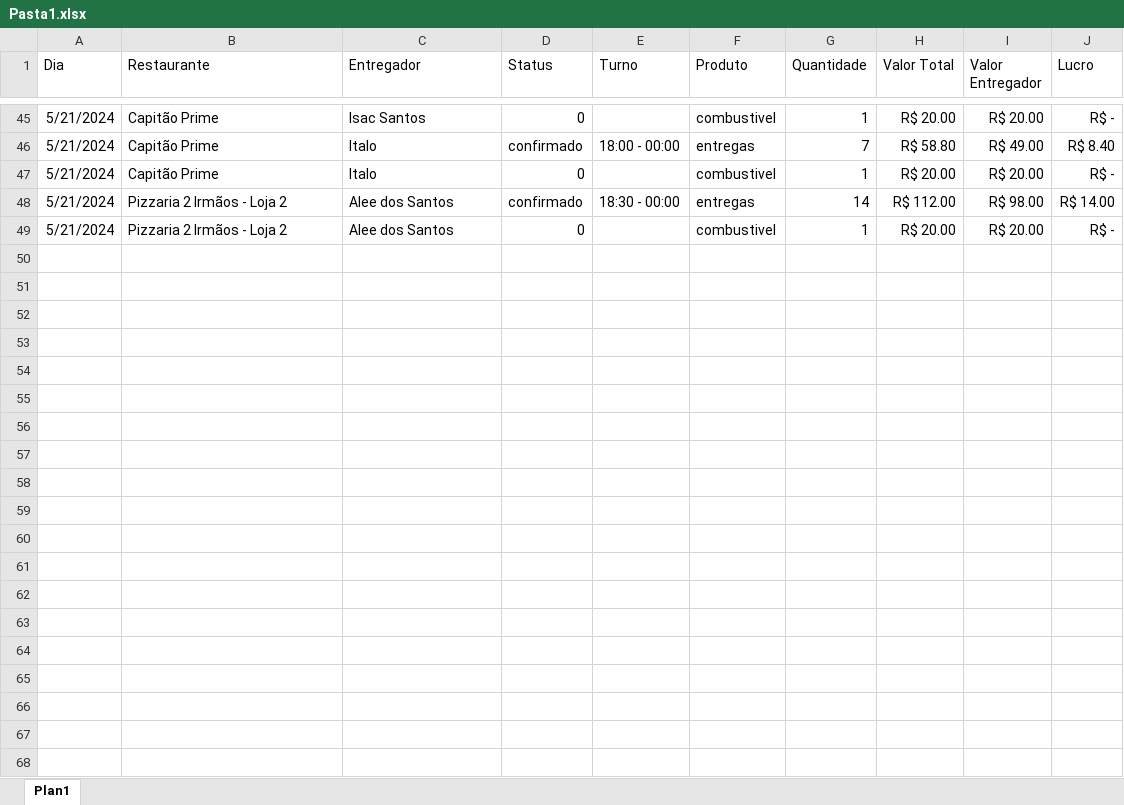
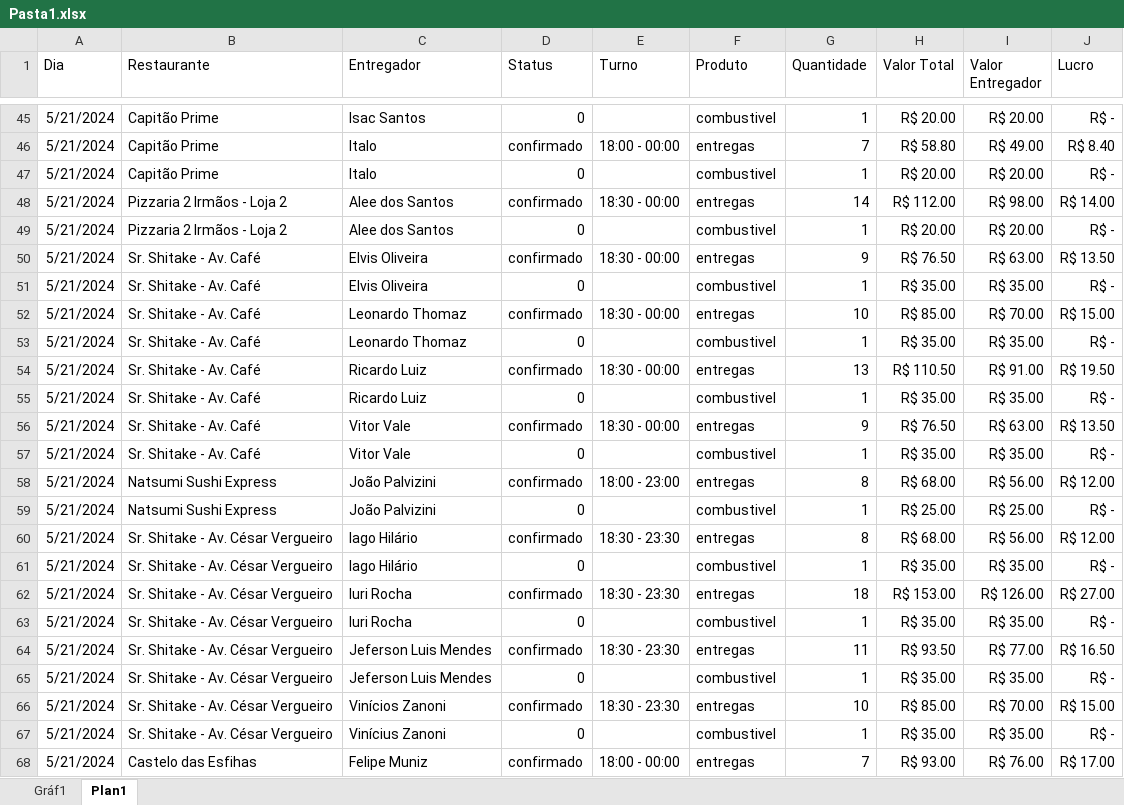
Before and after one commit to Vipires19/Projeto_comodoro, an Excel workbook: Pasta1.xlsx, sheet Plan1, drawn as a sheet; only a part is shown, gaps mark what is left out; values as stored, in another font and other column widths than the file's, no borders; the diff covers the shown part only; the diff names each change by its address in the sheet, - before the commit and + after, or states it on an @@ line.

Commit message:
Add files via upload

```diff
--- a/Pasta1.xlsx (sheet Plan1)
+++ b/Pasta1.xlsx (sheet Plan1)
+sheet tab: Gráf1
+row 50: 5/21/2024 | Sr. Shitake - Av. Café | Elvis Oliveira | confirmado | 18:30 - 00:00 | entregas | 9 | R$ 76.50 | R$ 63.00 | R$ 13.50
+row 51: 5/21/2024 | Sr. Shitake - Av. Café | Elvis Oliveira | 0 |  | combustivel | 1 | R$ 35.00 | R$ 35.00 | R$ -
+row 52: 5/21/2024 | Sr. Shitake - Av. Café | Leonardo Thomaz | confirmado | 18:30 - 00:00 | entregas | 10 | R$ 85.00 | R$ 70.00 | R$ 15.00
+row 53: 5/21/2024 | Sr. Shitake - Av. Café | Leonardo Thomaz | 0 |  | combustivel | 1 | R$ 35.00 | R$ 35.00 | R$ -
+row 54: 5/21/2024 | Sr. Shitake - Av. Café | Ricardo Luiz | confirmado | 18:30 - 00:00 | entregas | 13 | R$ 110.50 | R$ 91.00 | R$ 19.50
+row 55: 5/21/2024 | Sr. Shitake - Av. Café | Ricardo Luiz | 0 |  | combustivel | 1 | R$ 35.00 | R$ 35.00 | R$ -
+row 56: 5/21/2024 | Sr. Shitake - Av. Café | Vitor Vale | confirmado | 18:30 - 00:00 | entregas | 9 | R$ 76.50 | R$ 63.00 | R$ 13.50
+row 57: 5/21/2024 | Sr. Shitake - Av. Café | Vitor Vale | 0 |  | combustivel | 1 | R$ 35.00 | R$ 35.00 | R$ -
+row 58: 5/21/2024 | Natsumi Sushi Express | João Palvizini | confirmado | 18:00 - 23:00 | entregas | 8 | R$ 68.00 | R$ 56.00 | R$ 12.00
+row 59: 5/21/2024 | Natsumi Sushi Express | João Palvizini | 0 |  | combustivel | 1 | R$ 25.00 | R$ 25.00 | R$ -
+row 60: 5/21/2024 | Sr. Shitake - Av. César Vergueiro | Iago Hilário | confirmado | 18:30 - 23:30 | entregas | 8 | R$ 68.00 | R$ 56.00 | R$ 12.00
+row 61: 5/21/2024 | Sr. Shitake - Av. César Vergueiro | Iago Hilário | 0 |  | combustivel | 1 | R$ 35.00 | R$ 35.00 | R$ -
+row 62: 5/21/2024 | Sr. Shitake - Av. César Vergueiro | Iuri Rocha | confirmado | 18:30 - 23:30 | entregas | 18 | R$ 153.00 | R$ 126.00 | R$ 27.00
+row 63: 5/21/2024 | Sr. Shitake - Av. César Vergueiro | Iuri Rocha | 0 |  | combustivel | 1 | R$ 35.00 | R$ 35.00 | R$ -
+row 64: 5/21/2024 | Sr. Shitake - Av. César Vergueiro | Jeferson Luis Mendes | confirmado | 18:30 - 23:30 | entregas | 11 | R$ 93.50 | R$ 77.00 | R$ 16.50
+row 65: 5/21/2024 | Sr. Shitake - Av. César Vergueiro | Jeferson Luis Mendes | 0 |  | combustivel | 1 | R$ 35.00 | R$ 35.00 | R$ -
+row 66: 5/21/2024 | Sr. Shitake - Av. César Vergueiro | Vinícios Zanoni | confirmado | 18:30 - 23:30 | entregas | 10 | R$ 85.00 | R$ 70.00 | R$ 15.00
+row 67: 5/21/2024 | Sr. Shitake - Av. César Vergueiro | Vinícius Zanoni | 0 |  | combustivel | 1 | R$ 35.00 | R$ 35.00 | R$ -
+row 68: 5/21/2024 | Castelo das Esfihas | Felipe Muniz | confirmado | 18:00 - 00:00 | entregas | 7 | R$ 93.00 | R$ 76.00 | R$ 17.00
```
Also changed, not shown: 54 added rows elsewhere in this sheet, charts or pictures.
